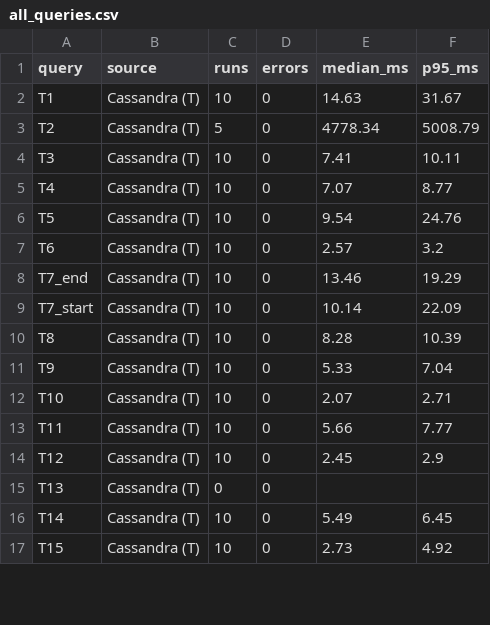
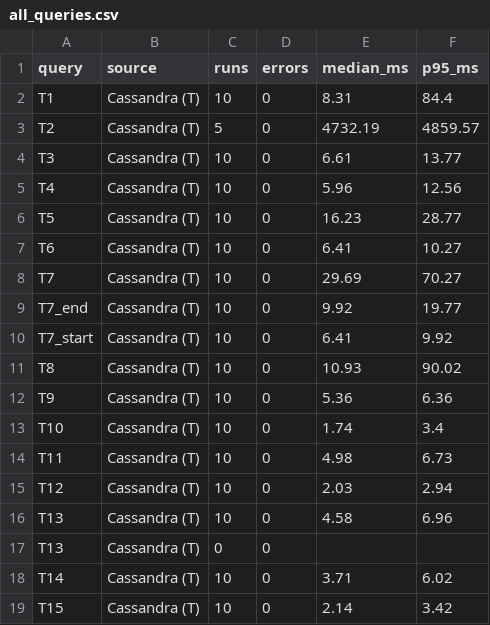
Before and after one commit to MEHDI-1MB1/Suivi_GPS, a CSV file: benchmarks/results/all_queries.csv, drawn as a sheet; only a part is shown; the diff covers the shown part only.

```diff
--- a/benchmarks/results/all_queries.csv
+++ b/benchmarks/results/all_queries.csv
@@ -1,17 +1,19 @@
 query,source,runs,errors,median_ms,p95_ms
-T1,Cassandra (T),10,0,14.63,31.67
-T2,Cassandra (T),5,0,4778.34,5008.79
-T3,Cassandra (T),10,0,7.41,10.11
-T4,Cassandra (T),10,0,7.07,8.77
-T5,Cassandra (T),10,0,9.54,24.76
-T6,Cassandra (T),10,0,2.57,3.2
-T7_end,Cassandra (T),10,0,13.46,19.29
-T7_start,Cassandra (T),10,0,10.14,22.09
-T8,Cassandra (T),10,0,8.28,10.39
-T9,Cassandra (T),10,0,5.33,7.04
-T10,Cassandra (T),10,0,2.07,2.71
-T11,Cassandra (T),10,0,5.66,7.77
-T12,Cassandra (T),10,0,2.45,2.9
+T1,Cassandra (T),10,0,8.31,84.4
+T2,Cassandra (T),5,0,4732.19,4859.57
+T3,Cassandra (T),10,0,6.61,13.77
+T4,Cassandra (T),10,0,5.96,12.56
+T5,Cassandra (T),10,0,16.23,28.77
+T6,Cassandra (T),10,0,6.41,10.27
+T7,Cassandra (T),10,0,29.69,70.27
+T7_end,Cassandra (T),10,0,9.92,19.77
+T7_start,Cassandra (T),10,0,6.41,9.92
+T8,Cassandra (T),10,0,10.93,90.02
+T9,Cassandra (T),10,0,5.36,6.36
+T10,Cassandra (T),10,0,1.74,3.4
+T11,Cassandra (T),10,0,4.98,6.73
+T12,Cassandra (T),10,0,2.03,2.94
+T13,Cassandra (T),10,0,4.58,6.96
 T13,Cassandra (T),0,0,,
-T14,Cassandra (T),10,0,5.49,6.45
-T15,Cassandra (T),10,0,2.73,4.92
+T14,Cassandra (T),10,0,3.71,6.02
+T15,Cassandra (T),10,0,2.14,3.42
```
Also changed, not shown: 40 edited cells elsewhere in this file, benchmarks/results/consistency.csv, 56 other files.
